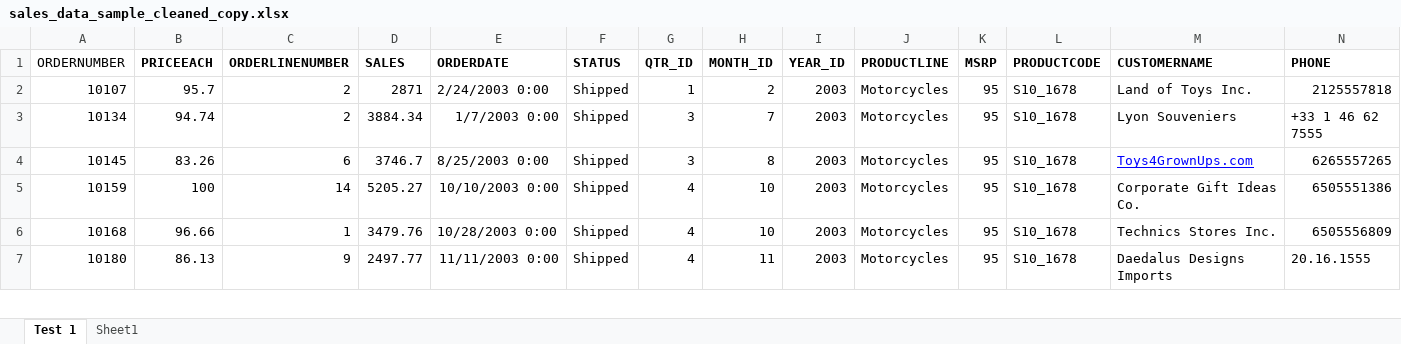
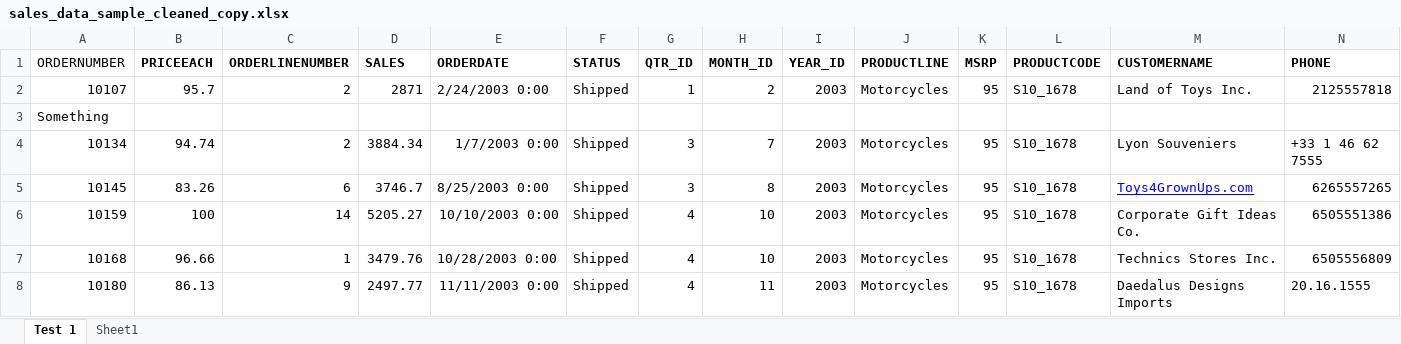
Before and after one commit to cod-ux/pepper-ai, an Excel workbook: uploads/sales_data_sample_cleaned_copy.xlsx, sheet Test 1, drawn as a sheet; only a part is shown; values as stored, in another font and other column widths than the file's, no borders; rows hold the shown columns only; the diff names each change by its address in the sheet, - before the commit and + after, or states it on an @@ line.

```diff
--- a/uploads/sales_data_sample_cleaned_copy.xlsx (sheet Test 1)
+++ b/uploads/sales_data_sample_cleaned_copy.xlsx (sheet Test 1)
+row 3: Something
```
Also changed, not shown: sheet Sheet1, uploads/pivot_copy.xlsx, uploads/sales_data_copy_copy.xlsx, 3 other files.
